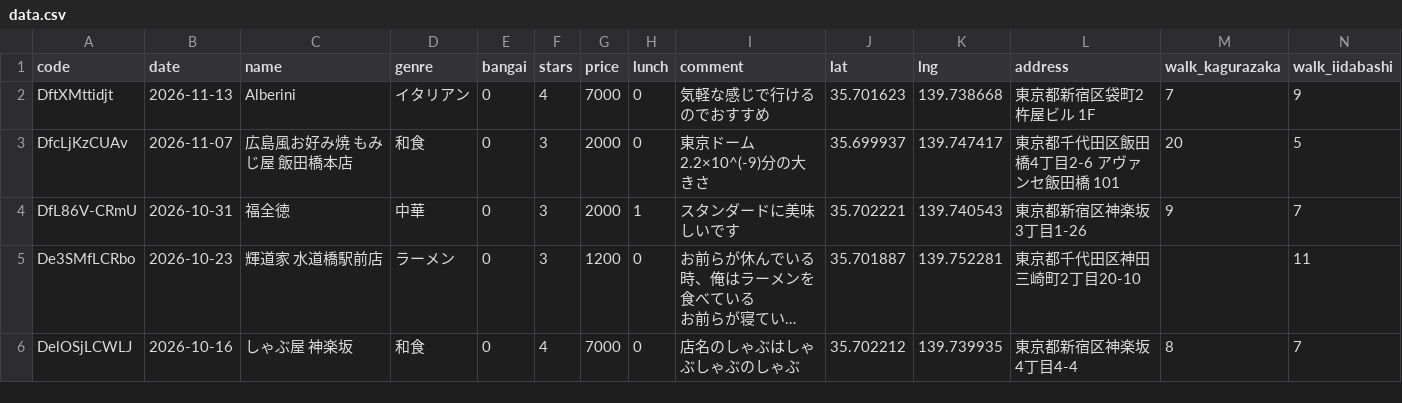
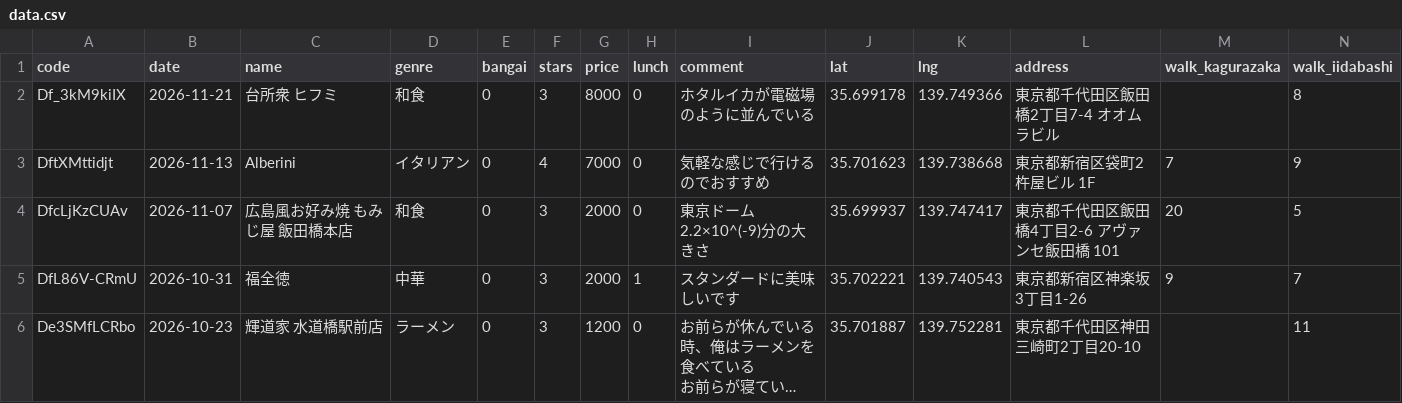
Before and after one commit to gourmetmap/kagurabashi, a CSV file: data.csv, drawn as a sheet; only a part is shown; the shorter side is filled out with more unchanged rows; long unchanged cells end in ….

```diff
--- a/data.csv
+++ b/data.csv
@@ -1,2 +1,3 @@
 code,date,name,genre,bangai,stars,price,lunch,comment,lat,lng,address,walk_kagurazaka,walk_iidabashi
+Df_3kM9kiIX,2026-11-21,台所衆 ヒフミ,和食,0,3,8000,0,ホタルイカが電磁場のように並んでいる,35.699178,139.749366,東京都千代田区飯田橋2丁目7-4 オオムラビル,,8
 DftXMttidjt,2026-11-13,Alberini,イタリアン,0,4,7000,0,気軽な感じで行けるのでおすすめ,35.701623,139.738668,東京都新宿区袋町2 杵屋ビル 1F,7,9
```
Also changed, not shown: 4 other files.
